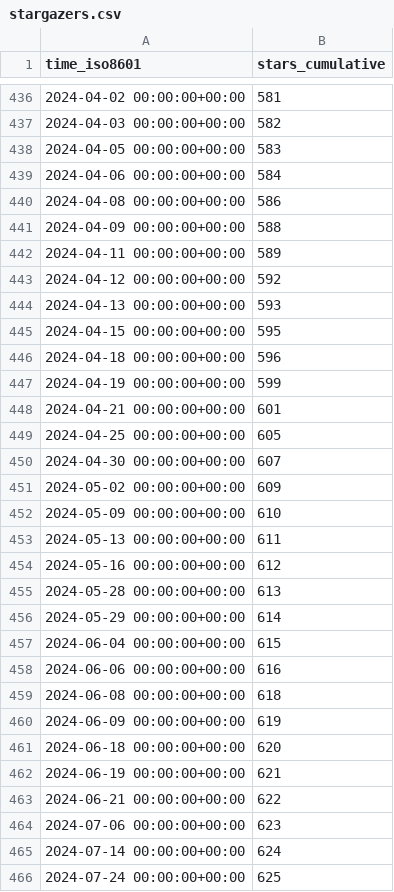
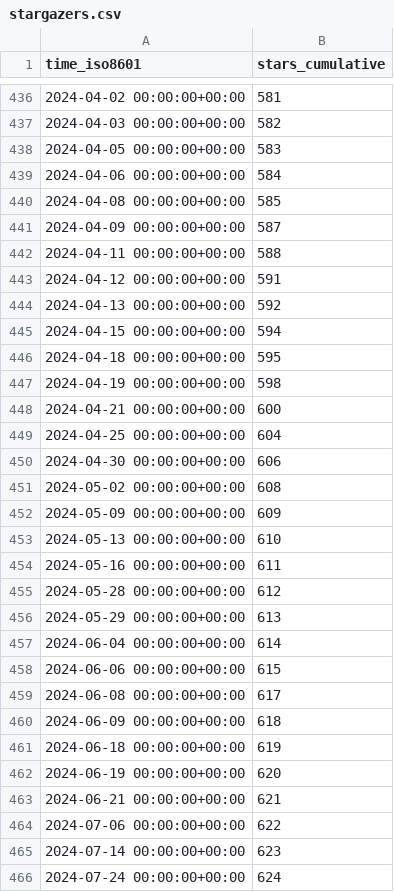
Before and after one commit to TouK/nussknacker-repo-stats, a CSV file: touk/nussknacker/ghrs-data/stargazers.csv, drawn as a sheet; only a part is shown, gaps mark what is left out; the diff covers the shown part only.

```diff
--- a/touk/nussknacker/ghrs-data/stargazers.csv
+++ b/touk/nussknacker/ghrs-data/stargazers.csv
@@ -439,28 +439,28 @@ time_iso8601,stars_cumulative
 2024-04-06 00:00:00+00:00,584
-2024-04-08 00:00:00+00:00,586
-2024-04-09 00:00:00+00:00,588
-2024-04-11 00:00:00+00:00,589
-2024-04-12 00:00:00+00:00,592
-2024-04-13 00:00:00+00:00,593
-2024-04-15 00:00:00+00:00,595
-2024-04-18 00:00:00+00:00,596
-2024-04-19 00:00:00+00:00,599
-2024-04-21 00:00:00+00:00,601
-2024-04-25 00:00:00+00:00,605
-2024-04-30 00:00:00+00:00,607
-2024-05-02 00:00:00+00:00,609
-2024-05-09 00:00:00+00:00,610
-2024-05-13 00:00:00+00:00,611
-2024-05-16 00:00:00+00:00,612
-2024-05-28 00:00:00+00:00,613
-2024-05-29 00:00:00+00:00,614
-2024-06-04 00:00:00+00:00,615
-2024-06-06 00:00:00+00:00,616
-2024-06-08 00:00:00+00:00,618
-2024-06-09 00:00:00+00:00,619
-2024-06-18 00:00:00+00:00,620
-2024-06-19 00:00:00+00:00,621
-2024-06-21 00:00:00+00:00,622
-2024-07-06 00:00:00+00:00,623
-2024-07-14 00:00:00+00:00,624
-2024-07-24 00:00:00+00:00,625
+2024-04-08 00:00:00+00:00,585
+2024-04-09 00:00:00+00:00,587
+2024-04-11 00:00:00+00:00,588
+2024-04-12 00:00:00+00:00,591
+2024-04-13 00:00:00+00:00,592
+2024-04-15 00:00:00+00:00,594
+2024-04-18 00:00:00+00:00,595
+2024-04-19 00:00:00+00:00,598
+2024-04-21 00:00:00+00:00,600
+2024-04-25 00:00:00+00:00,604
+2024-04-30 00:00:00+00:00,606
+2024-05-02 00:00:00+00:00,608
+2024-05-09 00:00:00+00:00,609
+2024-05-13 00:00:00+00:00,610
+2024-05-16 00:00:00+00:00,611
+2024-05-28 00:00:00+00:00,612
+2024-05-29 00:00:00+00:00,613
+2024-06-04 00:00:00+00:00,614
+2024-06-06 00:00:00+00:00,615
+2024-06-08 00:00:00+00:00,617
+2024-06-09 00:00:00+00:00,618
+2024-06-18 00:00:00+00:00,619
+2024-06-19 00:00:00+00:00,620
+2024-06-21 00:00:00+00:00,621
+2024-07-06 00:00:00+00:00,622
+2024-07-14 00:00:00+00:00,623
+2024-07-24 00:00:00+00:00,624
```
Also changed, not shown: 1 added row and 13 edited cells elsewhere in this file.
